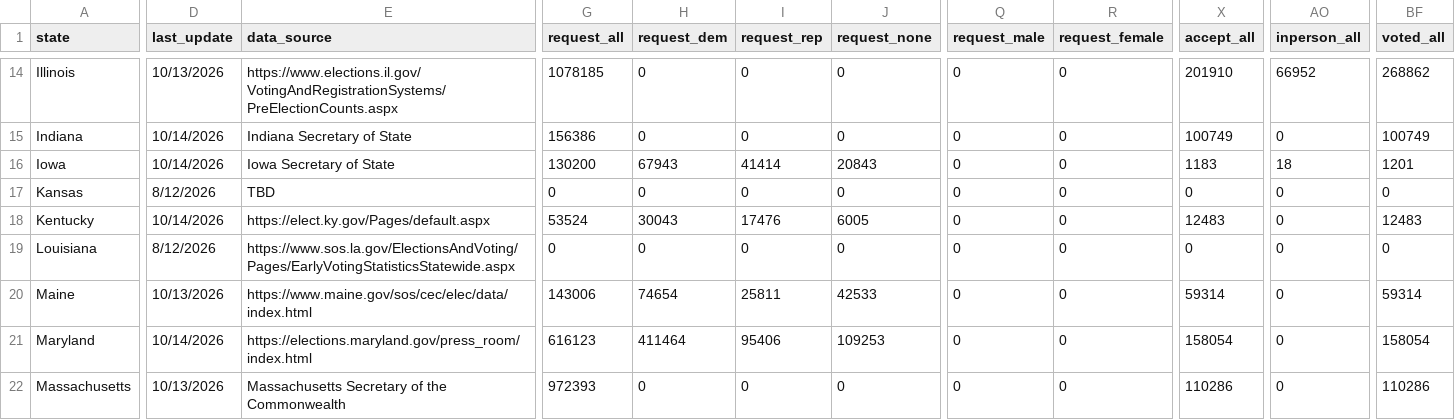
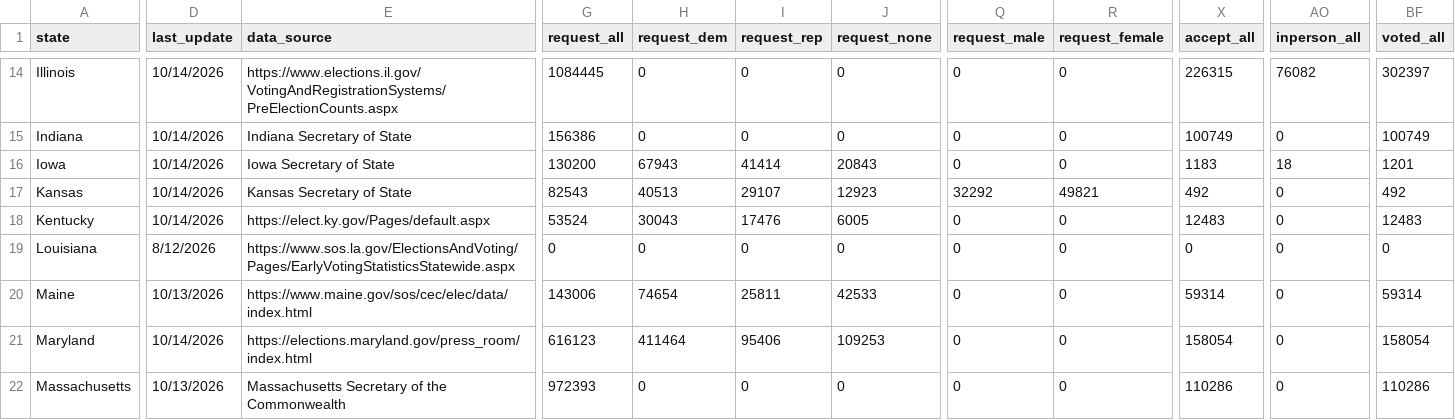
Before and after one commit to DanCunningham22/2026-Midterm, a CSV file: pipeline/data/earlyvote/2026/uf_US_2026-10-14.csv, drawn as a sheet; only a part is shown, gaps mark what is left out; the diff covers the shown part only; the diff names each change by its address in the sheet, - before the commit and + after, or states it on an @@ line.

```diff
--- a/pipeline/data/earlyvote/2026/uf_US_2026-10-14.csv
+++ b/pipeline/data/earlyvote/2026/uf_US_2026-10-14.csv
-D14 (last_update): 10/13/2026
+D14 (last_update): 10/14/2026
-G14 (request_all): 1078185
+G14 (request_all): 1084445
-X14 (accept_all): 201910
+X14 (accept_all): 226315
-AO14 (inperson_all): 66952
+AO14 (inperson_all): 76082
-BF14 (voted_all): 268862
+BF14 (voted_all): 302397
-D17 (last_update): 8/12/2026
+D17 (last_update): 10/14/2026
-E17 (data_source): TBD
+E17 (data_source): Kansas Secretary of State
-G17 (request_all): 0
+G17 (request_all): 82543
-H17 (request_dem): 0
+H17 (request_dem): 40513
-I17 (request_rep): 0
+I17 (request_rep): 29107
-J17 (request_none): 0
+J17 (request_none): 12923
-Q17 (request_male): 0
+Q17 (request_male): 32292
-R17 (request_female): 0
+R17 (request_female): 49821
-X17 (accept_all): 0
+X17 (accept_all): 492
-BF17 (voted_all): 0
+BF17 (voted_all): 492
```
Also changed, not shown: 57 edited cells elsewhere in this file, 3 other files.
